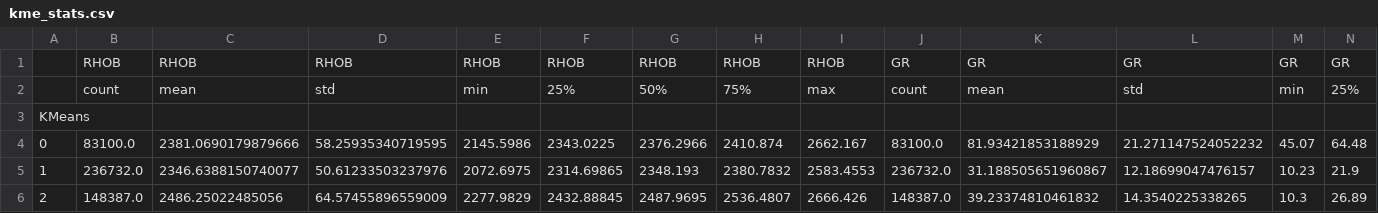
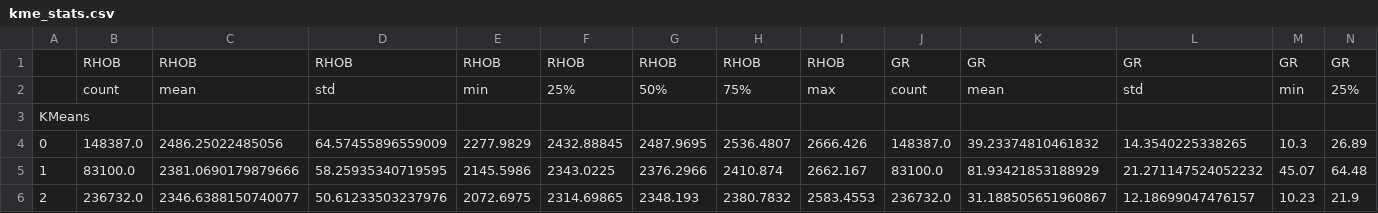
Before and after one commit to jralha/campob, a CSV file: csv_correcao/kme_stats.csv, drawn as a sheet; only a part is shown; removed rows and columns are numbered as before the commit, all else as after; rows hold the shown columns only; the diff names each change by its address in the sheet, - before the commit and + after, or states it on an @@ line.

Commit message:
Proper cluster reordering and cluster stats.

```diff
--- a/csv_correcao/kme_stats.csv
+++ b/csv_correcao/kme_stats.csv
+row 4: 0 | 148387.0 | 2486.25022485056 | 64.57455896559009 | 2277.9829 | 2432.88845 | 2487.9695 | 2536.4807 | 2666.426 | 148387.0 | 39.23374810461832 | 14.3540225338265 | 10.3 | 26.89
-A5: 0
+A5: 1
-A6: 1
+A6: 2
-row 6: 2 | 148387.0 | 2486.25022485056 | 64.57455896559009 | 2277.9829 | 2432.88845 | 2487.9695 | 2536.4807 | 2666.426 | 148387.0 | 39.23374810461832 | 14.3540225338265 | 10.3 | 26.89
```
Also changed, not shown: 4 other files.
